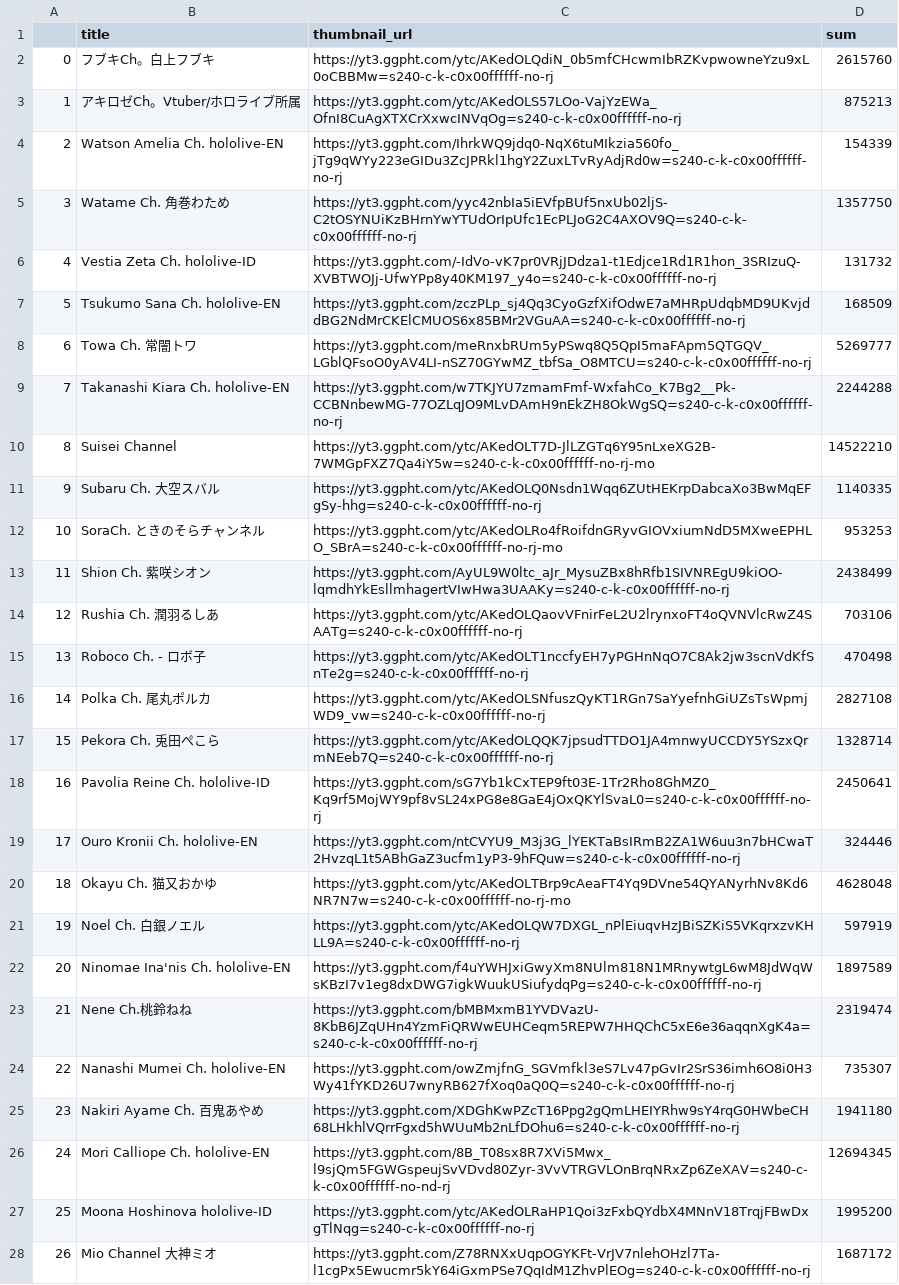
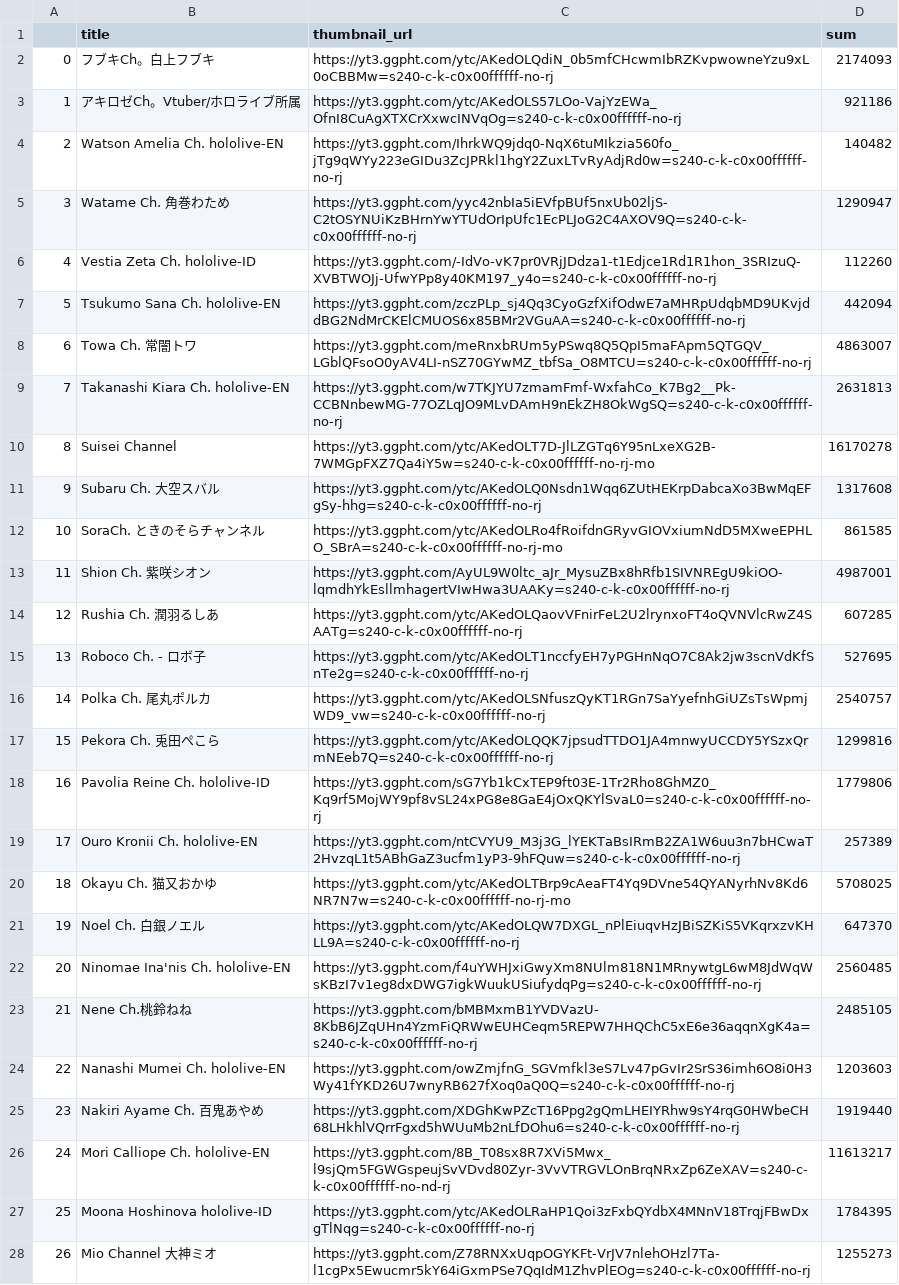
Before and after one commit to gift-li/holosongranker, a CSV file: datas/csv/race_chart/vtubers_sum.csv, drawn as a sheet; only a part is shown; the diff covers the shown part only; the diff names each change by its address in the sheet, - before the commit and + after, or states it on an @@ line.

```diff
--- a/datas/csv/race_chart/vtubers_sum.csv
+++ b/datas/csv/race_chart/vtubers_sum.csv
-D2 (sum): 2615760
+D2 (sum): 2174093
-D3 (sum): 875213
+D3 (sum): 921186
-D4 (sum): 154339
+D4 (sum): 140482
-D5 (sum): 1357750
+D5 (sum): 1290947
-D6 (sum): 131732
+D6 (sum): 112260
-D7 (sum): 168509
+D7 (sum): 442094
-D8 (sum): 5269777
+D8 (sum): 4863007
-D9 (sum): 2244288
+D9 (sum): 2631813
-D10 (sum): 14522210
+D10 (sum): 16170278
-D11 (sum): 1140335
+D11 (sum): 1317608
-D12 (sum): 953253
+D12 (sum): 861585
-D13 (sum): 2438499
+D13 (sum): 4987001
-D14 (sum): 703106
+D14 (sum): 607285
-D15 (sum): 470498
+D15 (sum): 527695
-D16 (sum): 2827108
+D16 (sum): 2540757
-D17 (sum): 1328714
+D17 (sum): 1299816
-D18 (sum): 2450641
+D18 (sum): 1779806
-D19 (sum): 324446
+D19 (sum): 257389
-D20 (sum): 4628048
+D20 (sum): 5708025
-D21 (sum): 597919
+D21 (sum): 647370
-D22 (sum): 1897589
+D22 (sum): 2560485
-D23 (sum): 2319474
+D23 (sum): 2485105
-D24 (sum): 735307
+D24 (sum): 1203603
-D25 (sum): 1941180
+D25 (sum): 1919440
-D26 (sum): 12694345
+D26 (sum): 11613217
-D27 (sum): 1995200
+D27 (sum): 1784395
-D28 (sum): 1687172
+D28 (sum): 1255273
```
Also changed, not shown: 29 edited cells elsewhere in this file, datas/csv/race_chart/songs_sum.csv, 2 other files.
